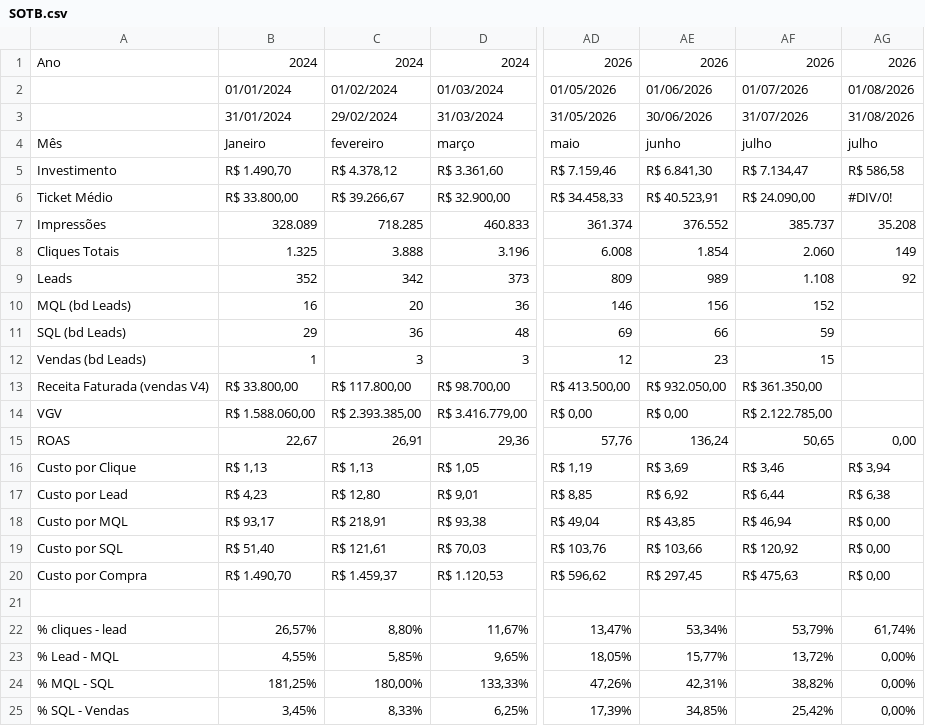
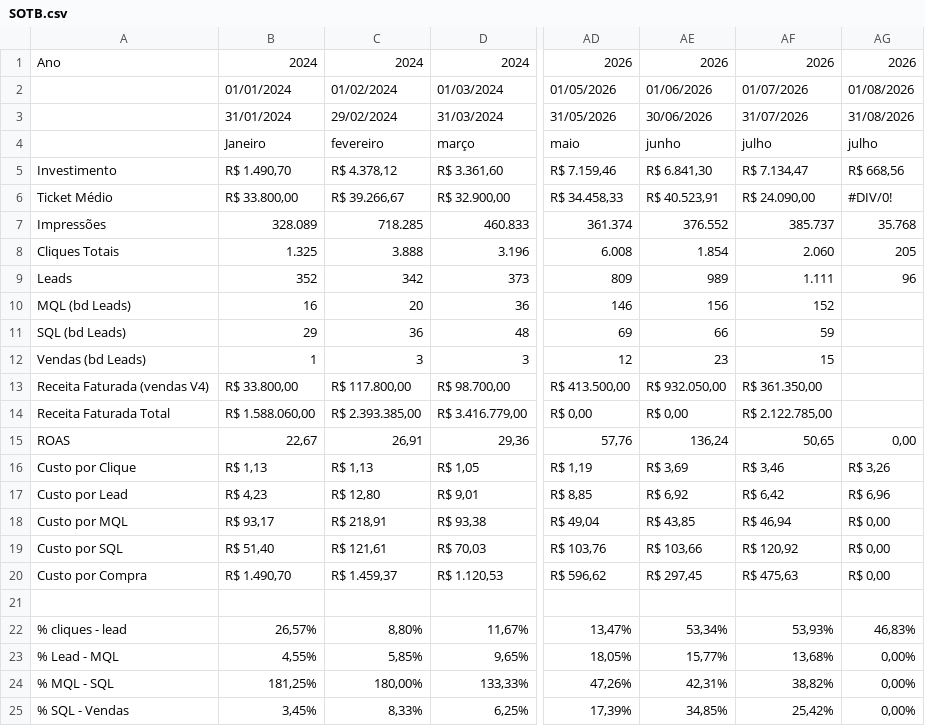
Before and after one commit to juliacostamktdigital-eng/Lps, a CSV file: painel/data/pace/SOTB.csv, drawn as a sheet; only a part is shown, gaps mark what is left out; the diff covers the shown part only; the diff names each change by its address in the sheet, - before the commit and + after, or states it on an @@ line.

```diff
--- a/painel/data/pace/SOTB.csv
+++ b/painel/data/pace/SOTB.csv
-A4: Mês
+A4: (empty)
-AG5: R$ 586,58
+AG5: R$ 668,56
-AG7: 35.208
+AG7: 35.768
-AG8: 149
+AG8: 205
-AF9: 1.108
+AF9: 1.111
-AG9: 92
+AG9: 96
-A14: VGV
+A14: Receita Faturada Total
-AG16: R$ 3,94
+AG16: R$ 3,26
-AF17: R$ 6,44
+AF17: R$ 6,42
-AG17: R$ 6,38
+AG17: R$ 6,96
-AF22: 53,79%
+AF22: 53,93%
-AG22: 61,74%
+AG22: 46,83%
-AF23: 13,72%
+AF23: 13,68%
```
Also changed, not shown: 11 edited cells elsewhere in this file, painel/data/pace/ACCE.csv, painel/data/pace/TAWV.csv, 3 other files.
